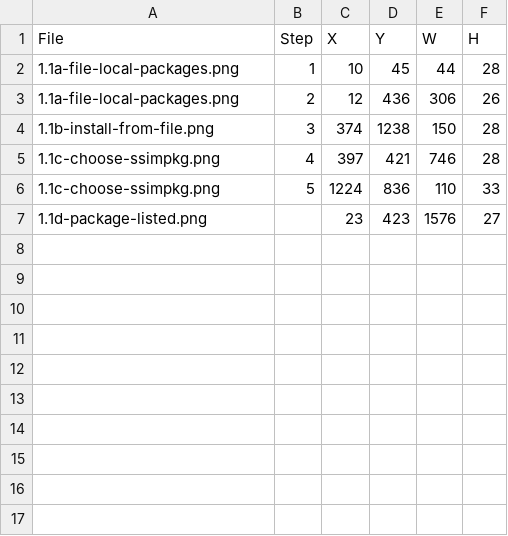
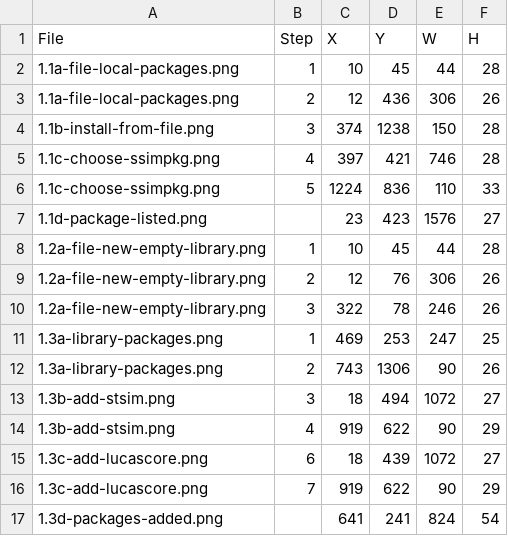
Before and after one commit to bsleeter/lucasCore, a CSV file: docs/guide/annotations.csv, drawn as a sheet.

```diff
--- a/docs/guide/annotations.csv
+++ b/docs/guide/annotations.csv
@@ -7 +7,11 @@ File,Step,X,Y,W,H
 1.1d-package-listed.png,,23,423,1576,27
+1.2a-file-new-empty-library.png,1,10,45,44,28
+1.2a-file-new-empty-library.png,2,12,76,306,26
+1.2a-file-new-empty-library.png,3,322,78,246,26
+1.3a-library-packages.png,1,469,253,247,25
+1.3a-library-packages.png,2,743,1306,90,26
+1.3b-add-stsim.png,3,18,494,1072,27
+1.3b-add-stsim.png,4,919,622,90,29
+1.3c-add-lucascore.png,6,18,439,1072,27
+1.3c-add-lucascore.png,7,919,622,90,29
+1.3d-packages-added.png,,641,241,824,54
```
